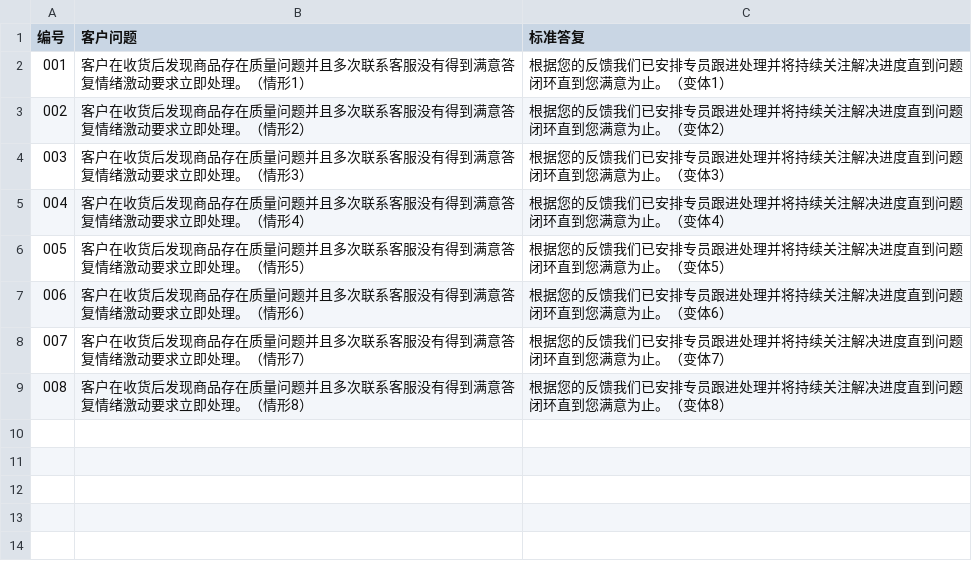
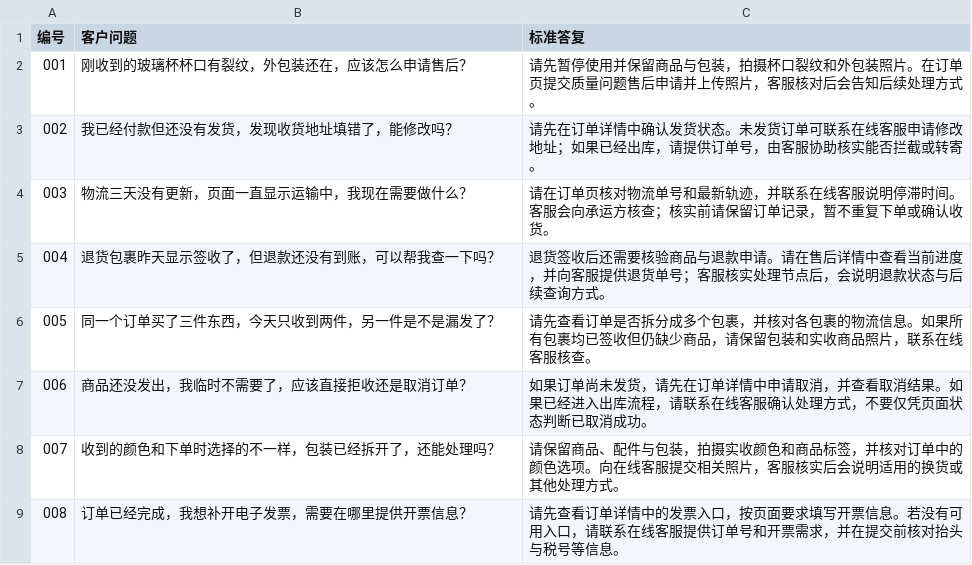
Before and after one commit to Bensonluo/4bit-QLoRA-post-training, a CSV file: data/custom/examples/generation_qa_sample.csv, drawn as a sheet.

```diff
--- a/data/custom/examples/generation_qa_sample.csv
+++ b/data/custom/examples/generation_qa_sample.csv
@@ -1,9 +1,9 @@
 编号,客户问题,标准答复
-001,客户在收货后发现商品存在质量问题并且多次联系客服没有得到满意答复情绪激动要求立即处理。（情形1）,根据您的反馈我们已安排专员跟进处理并将持续关注解决进度直到问题闭环直到您满意为止。（变体1）
-002,客户在收货后发现商品存在质量问题并且多次联系客服没有得到满意答复情绪激动要求立即处理。（情形2）,根据您的反馈我们已安排专员跟进处理并将持续关注解决进度直到问题闭环直到您满意为止。（变体2）
-003,客户在收货后发现商品存在质量问题并且多次联系客服没有得到满意答复情绪激动要求立即处理。（情形3）,根据您的反馈我们已安排专员跟进处理并将持续关注解决进度直到问题闭环直到您满意为止。（变体3）
-004,客户在收货后发现商品存在质量问题并且多次联系客服没有得到满意答复情绪激动要求立即处理。（情形4）,根据您的反馈我们已安排专员跟进处理并将持续关注解决进度直到问题闭环直到您满意为止。（变体4）
-005,客户在收货后发现商品存在质量问题并且多次联系客服没有得到满意答复情绪激动要求立即处理。（情形5）,根据您的反馈我们已安排专员跟进处理并将持续关注解决进度直到问题闭环直到您满意为止。（变体5）
-006,客户在收货后发现商品存在质量问题并且多次联系客服没有得到满意答复情绪激动要求立即处理。（情形6）,根据您的反馈我们已安排专员跟进处理并将持续关注解决进度直到问题闭环直到您满意为止。（变体6）
-007,客户在收货后发现商品存在质量问题并且多次联系客服没有得到满意答复情绪激动要求立即处理。（情形7）,根据您的反馈我们已安排专员跟进处理并将持续关注解决进度直到问题闭环直到您满意为止。（变体7）
-008,客户在收货后发现商品存在质量问题并且多次联系客服没有得到满意答复情绪激动要求立即处理。（情形8）,根据您的反馈我们已安排专员跟进处理并将持续关注解决进度直到问题闭环直到您满意为止。（变体8）
+001,刚收到的玻璃杯杯口有裂纹，外包装还在，应该怎么申请售后？,请先暂停使用并保留商品与包装，拍摄杯口裂纹和外包装照片。在订单页提交质量问题售后申请并上传照片，客服核对后会告知后续处理方式。
+002,我已经付款但还没有发货，发现收货地址填错了，能修改吗？,请先在订单详情中确认发货状态。未发货订单可联系在线客服申请修改地址；如果已经出库，请提供订单号，由客服协助核实能否拦截或转寄。
+003,物流三天没有更新，页面一直显示运输中，我现在需要做什么？,请在订单页核对物流单号和最新轨迹，并联系在线客服说明停滞时间。客服会向承运方核查；核实前请保留订单记录，暂不重复下单或确认收货。
+004,退货包裹昨天显示签收了，但退款还没有到账，可以帮我查一下吗？,退货签收后还需要核验商品与退款申请。请在售后详情中查看当前进度，并向客服提供退货单号；客服核实处理节点后，会说明退款状态与后续查询方式。
+005,同一个订单买了三件东西，今天只收到两件，另一件是不是漏发了？,请先查看订单是否拆分成多个包裹，并核对各包裹的物流信息。如果所有包裹均已签收但仍缺少商品，请保留包装和实收商品照片，联系在线客服核查。
+006,商品还没发出，我临时不需要了，应该直接拒收还是取消订单？,如果订单尚未发货，请先在订单详情中申请取消，并查看取消结果。如果已经进入出库流程，请联系在线客服确认处理方式，不要仅凭页面状态判断已取消成功。
+007,收到的颜色和下单时选择的不一样，包装已经拆开了，还能处理吗？,请保留商品、配件与包装，拍摄实收颜色和商品标签，并核对订单中的颜色选项。向在线客服提交相关照片，客服核实后会说明适用的换货或其他处理方式。
+008,订单已经完成，我想补开电子发票，需要在哪里提供开票信息？,请先查看订单详情中的发票入口，按页面要求填写开票信息。若没有可用入口，请联系在线客服提供订单号和开票需求，并在提交前核对抬头与税号等信息。
```
Also changed, not shown: data/custom/examples/extraction_id_full.csv, data/custom/examples/extraction_id_sample.csv, 22 other files.
